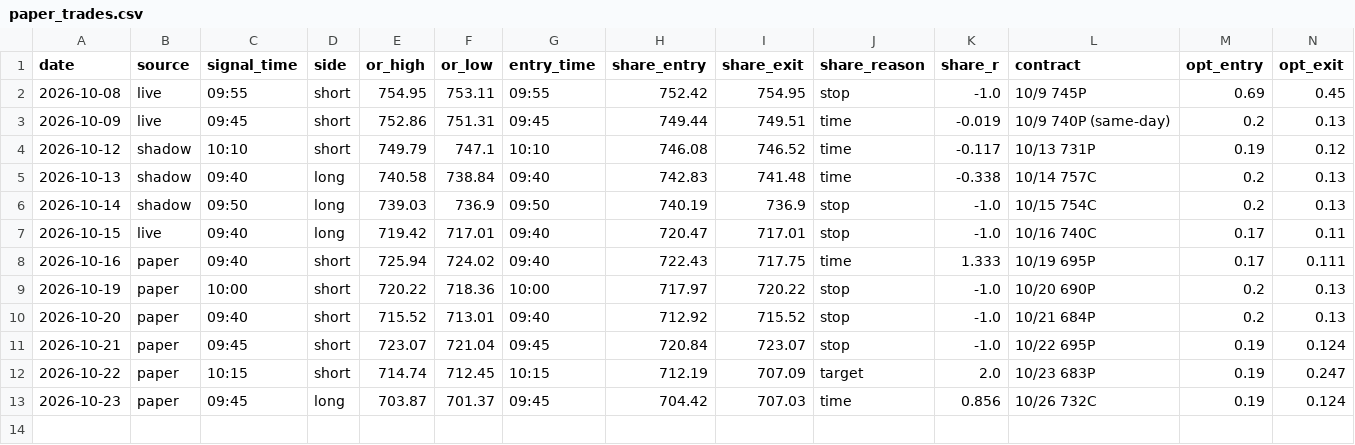
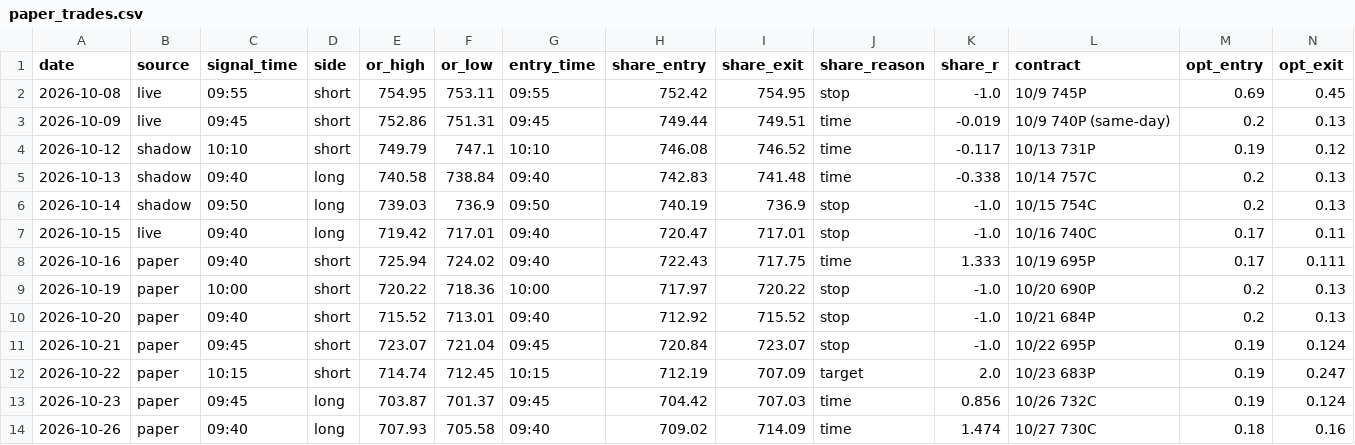
Before and after one commit to DeadSeagul/Robinhood, a CSV file: research/paper_trades.csv, drawn as a sheet; only a part is shown; rows hold the shown columns only; the diff names each change by its address in the sheet, - before the commit and + after, or states it on an @@ line.

```diff
--- a/research/paper_trades.csv
+++ b/research/paper_trades.csv
+row 14: 2026-10-26 | paper | 09:40 | long | 707.93 | 705.58 | 09:40 | 709.02 | 714.09 | time | 1.474 | 10/27 730C | 0.18 | 0.16
```
Also changed, not shown: research/news_log.csv, research/replay_journal.csv, 2 other files.
